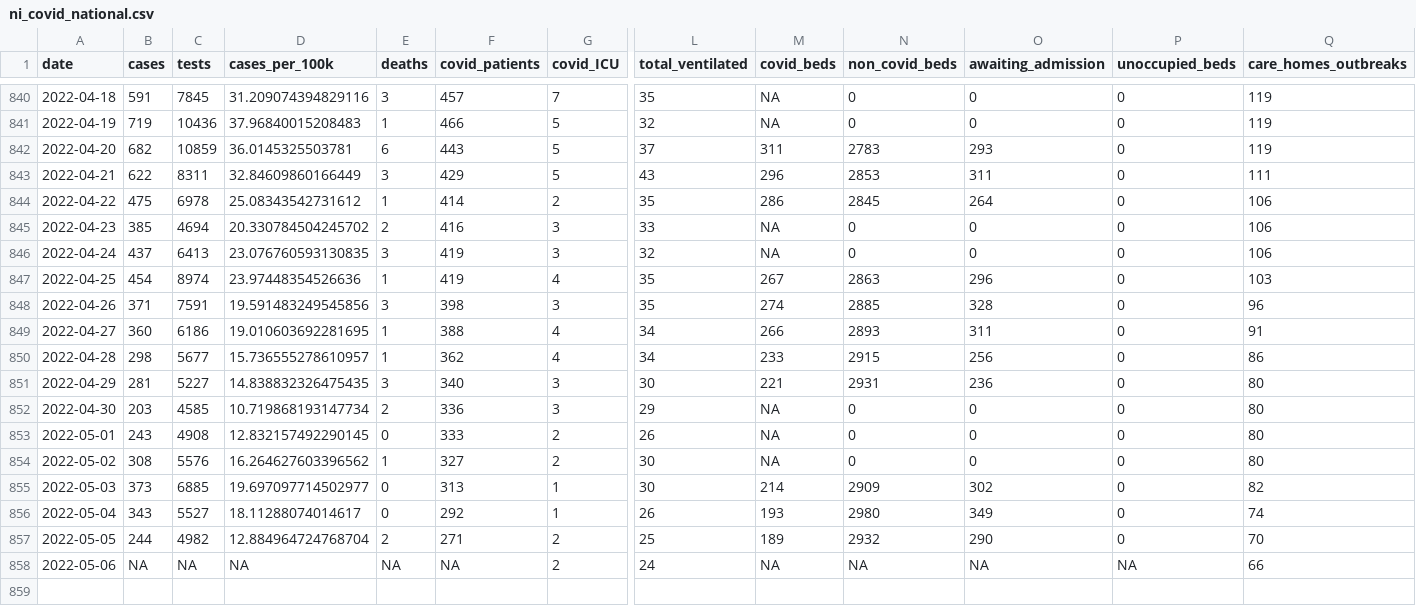
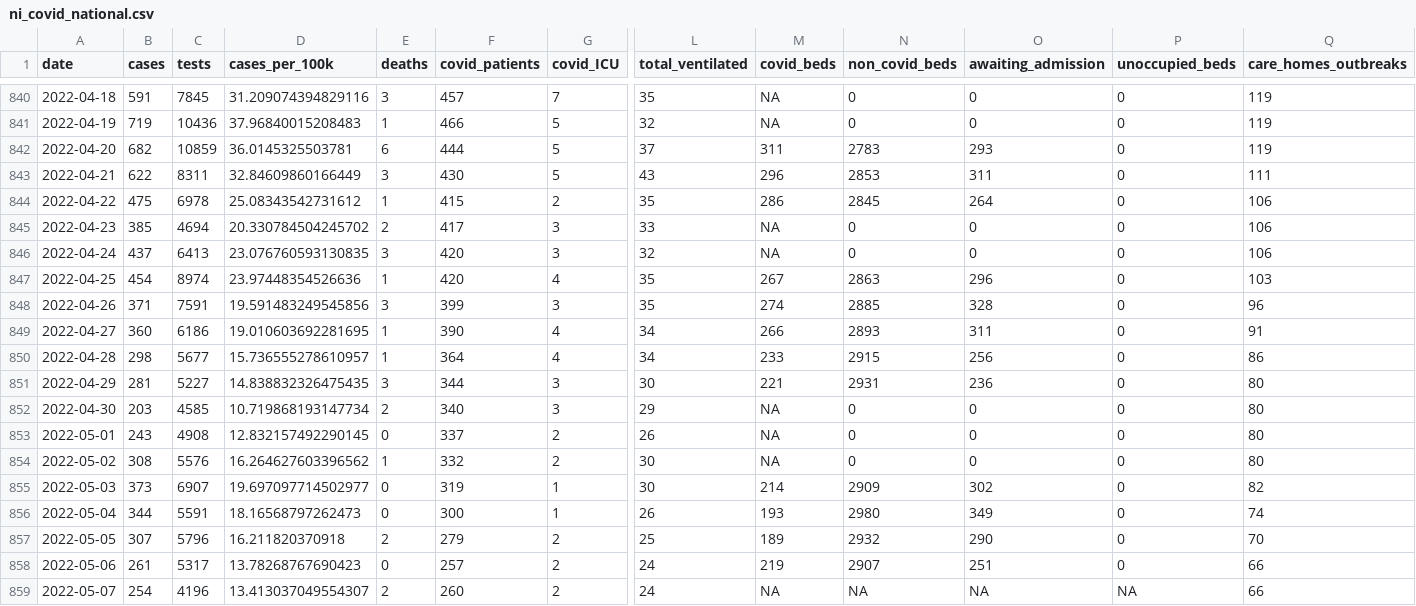
Before and after one commit to obrienjoey/covid19northernireland, a CSV file: data/ni_covid_national.csv, drawn as a sheet; only a part is shown, gaps mark what is left out; rows hold the shown columns only; the diff covers the shown part only; the diff names each change by its address in the sheet, - before the commit and + after, or states it on an @@ line.

```diff
--- a/data/ni_covid_national.csv
+++ b/data/ni_covid_national.csv
-F842 (covid_patients): 443
+F842 (covid_patients): 444
-F843 (covid_patients): 429
+F843 (covid_patients): 430
-F844 (covid_patients): 414
+F844 (covid_patients): 415
-F845 (covid_patients): 416
+F845 (covid_patients): 417
-F846:F847 (covid_patients): 419
+F846:F847 (covid_patients): 420
-F848 (covid_patients): 398
+F848 (covid_patients): 399
-F849 (covid_patients): 388
+F849 (covid_patients): 390
-F850 (covid_patients): 362
+F850 (covid_patients): 364
-F851 (covid_patients): 340
+F851 (covid_patients): 344
-F852 (covid_patients): 336
+F852 (covid_patients): 340
-F853 (covid_patients): 333
+F853 (covid_patients): 337
-F854 (covid_patients): 327
+F854 (covid_patients): 332
-C855 (tests): 6885
+C855 (tests): 6907
-F855 (covid_patients): 313
+F855 (covid_patients): 319
-B856 (cases): 343
+B856 (cases): 344
-C856 (tests): 5527
+C856 (tests): 5591
-D856 (cases_per_100k): 18.11288074014617
+D856 (cases_per_100k): 18.16568797262473
-F856 (covid_patients): 292
+F856 (covid_patients): 300
-B857 (cases): 244
+B857 (cases): 307
-C857 (tests): 4982
+C857 (tests): 5796
-D857 (cases_per_100k): 12.884964724768704
+D857 (cases_per_100k): 16.211820370918
-F857 (covid_patients): 271
+F857 (covid_patients): 279
-B858 (cases): NA
+B858 (cases): 261
-C858 (tests): NA
+C858 (tests): 5317
-D858 (cases_per_100k): NA
+D858 (cases_per_100k): 13.78268767690423
-E858 (deaths): NA
+E858 (deaths): 0
-F858 (covid_patients): NA
+F858 (covid_patients): 257
-M858 (covid_beds): NA
+M858 (covid_beds): 219
-N858 (non_covid_beds): NA
+N858 (non_covid_beds): 2907
-O858 (awaiting_admission): NA
+O858 (awaiting_admission): 251
-P858 (unoccupied_beds): NA
+P858 (unoccupied_beds): 0
+row 859: 2022-05-07 | 254 | 4196 | 13.413037049554307 | 2 | 260 | 2 | 24 | NA | NA | NA | NA | 66
```
Also changed, not shown: 2 added rows and 11 edited cells elsewhere in this file, data/ni_covid_local.csv, 1 other file.
